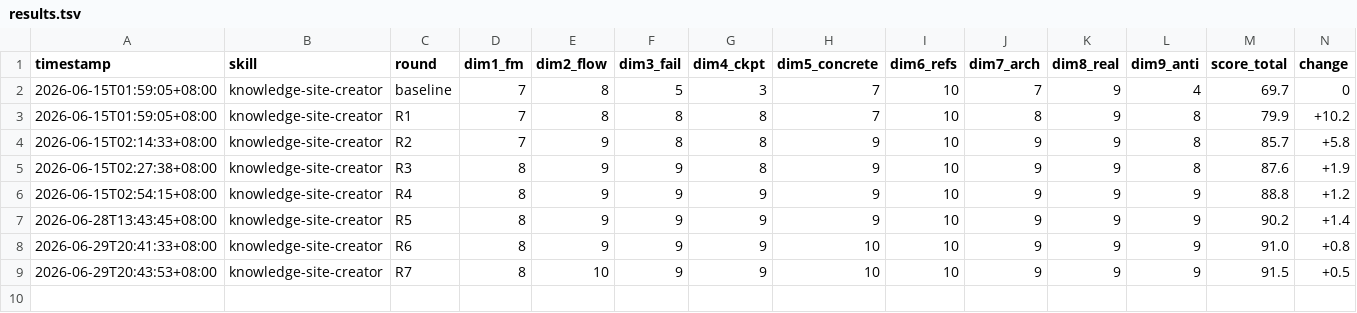
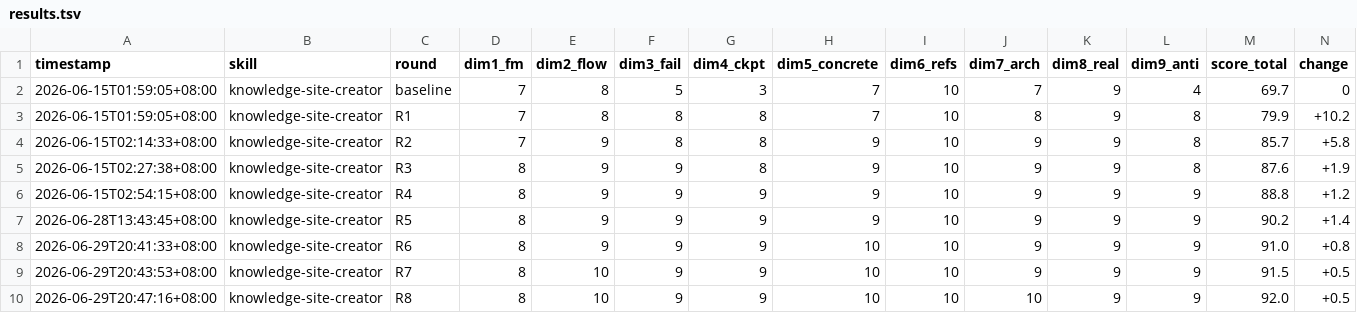
Before and after one commit to OmniaZ1/qiaomu-knowledge-site-creator, a TSV file: results.tsv, drawn as a sheet; only a part is shown; rows hold the shown columns only; the diff names each change by its address in the sheet, - before the commit and + after, or states it on an @@ line.

Commit message:
darwin R8: incident report → reference, SKILL.md 1447→1376 lines (91.5→92.0)

```diff
--- a/results.tsv
+++ b/results.tsv
+row 10: 2026-06-29T20:47:16+08:00 | knowledge-site-creator | R8 | 8 | 10 | 9 | 9 | 10 | 10 | 10 | 9 | 9 | 92.0 | +0.5
```
Also changed, not shown: 2 other files.
